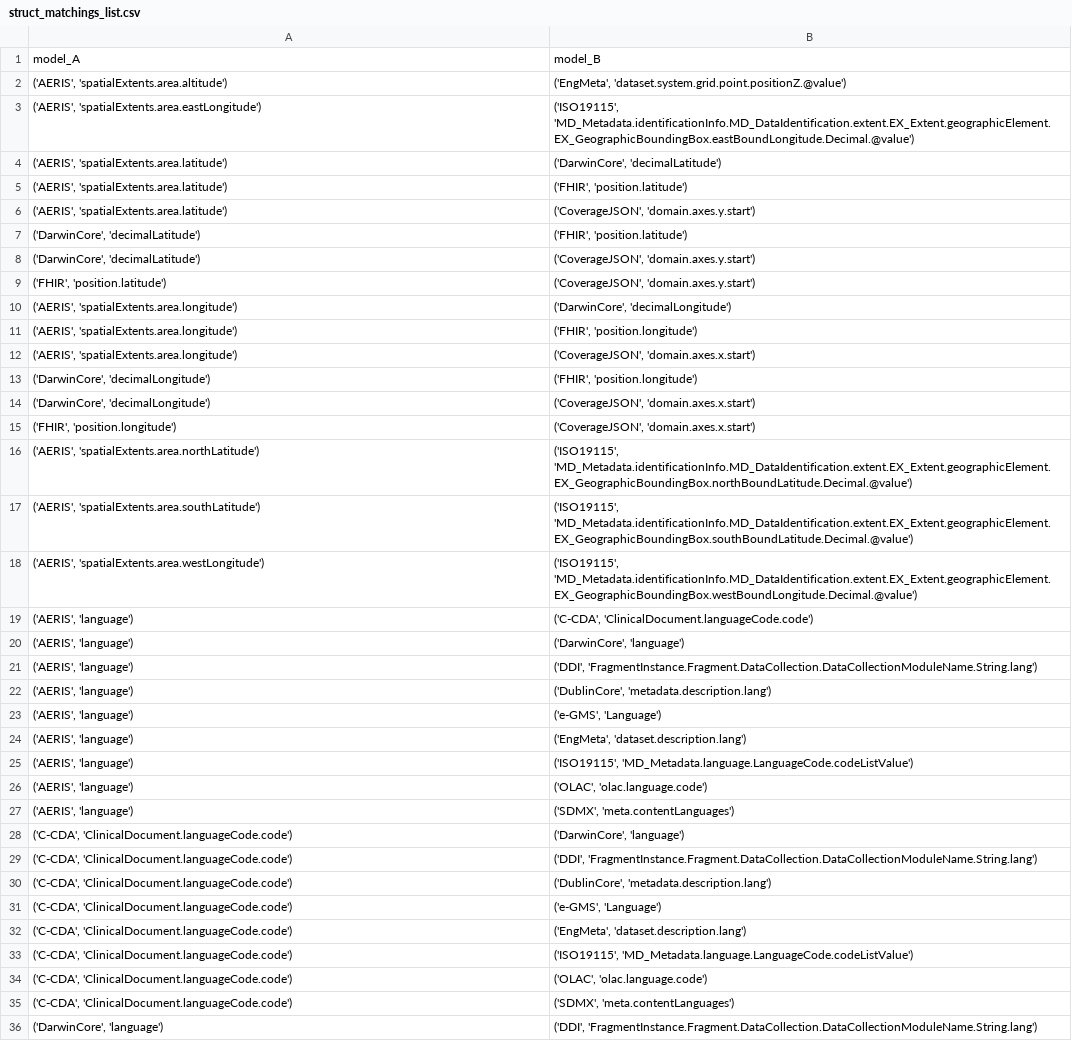
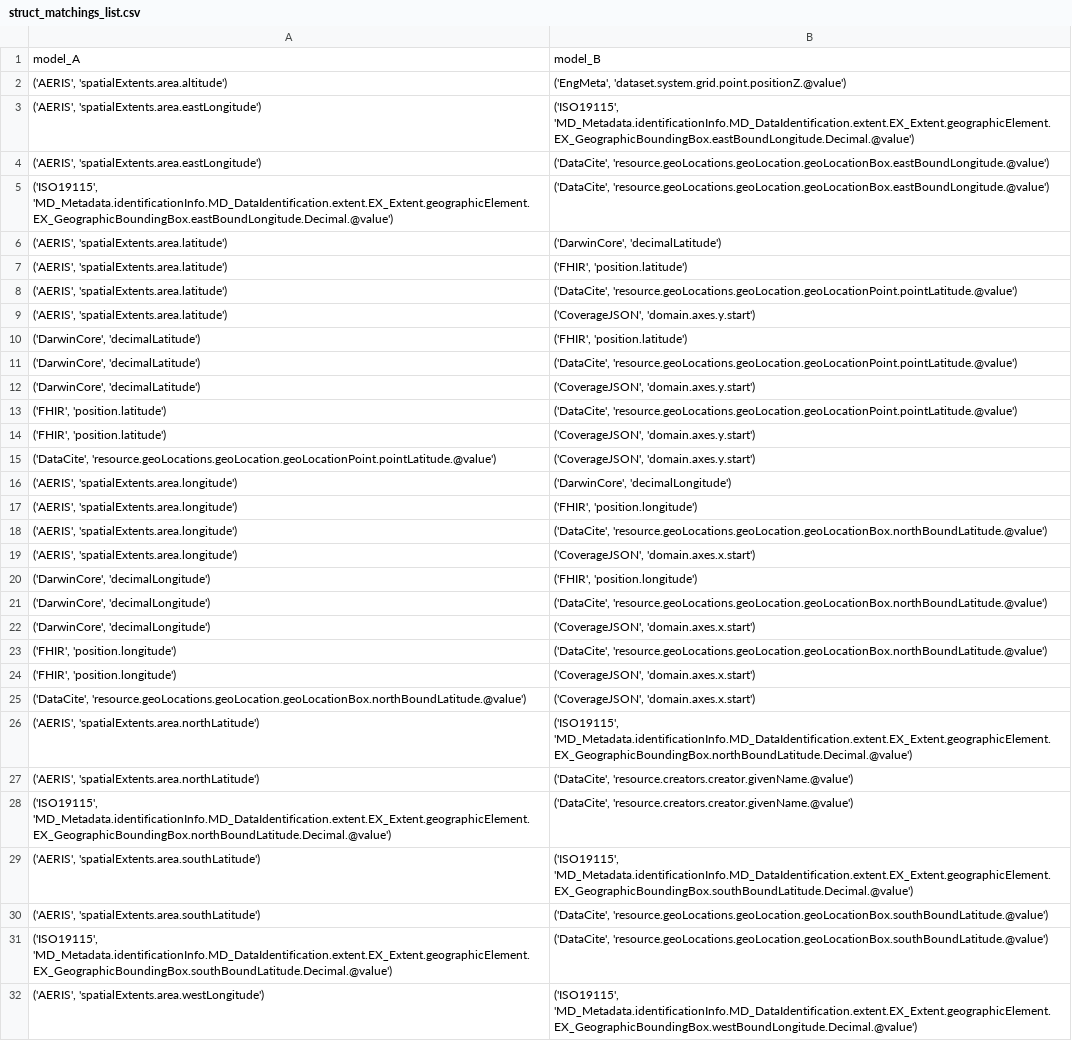
Before and after one commit to vincentnam/Openscience_network_experiment, a CSV file: experiments/Part2-Models/struct_matchings_list.csv, drawn as a sheet; only a part is shown; the shorter side is filled out with more unchanged rows; the diff covers the shown part only; the diff names each change by its address in the sheet, - before the commit and + after, or states it on an @@ line.

Commit message:
Fixed expe part 1 : can request every platform as expected / return fix

```diff
--- a/experiments/Part2-Models/struct_matchings_list.csv
+++ b/experiments/Part2-Models/struct_matchings_list.csv
+row 4: ('AERIS', 'spatialExtents.area.eastLongitude') | ('DataCite', 'resource.geoLocations.geoLocation.geoLocationBox.eastBoundLongitude.@value')
+row 5: ('ISO19115', 'MD_Metadata.identificationInfo.MD_DataIdentification.extent.EX_Extent.geographicElement.EX_GeographicBoundingBox.eastBoundLongitude.Decimal.@value') | ('DataCite', 'resource.geoLocations.geoLocation.geoLocationBox.eastBoundLongitude.@value')
+row 8: ('AERIS', 'spatialExtents.area.latitude') | ('DataCite', 'resource.geoLocations.geoLocation.geoLocationPoint.pointLatitude.@value')
+row 11: ('DarwinCore', 'decimalLatitude') | ('DataCite', 'resource.geoLocations.geoLocation.geoLocationPoint.pointLatitude.@value')
+row 13: ('FHIR', 'position.latitude') | ('DataCite', 'resource.geoLocations.geoLocation.geoLocationPoint.pointLatitude.@value')
+row 15: ('DataCite', 'resource.geoLocations.geoLocation.geoLocationPoint.pointLatitude.@value') | ('CoverageJSON', 'domain.axes.y.start')
+row 18: ('AERIS', 'spatialExtents.area.longitude') | ('DataCite', 'resource.geoLocations.geoLocation.geoLocationBox.northBoundLatitude.@value')
+row 21: ('DarwinCore', 'decimalLongitude') | ('DataCite', 'resource.geoLocations.geoLocation.geoLocationBox.northBoundLatitude.@value')
+row 23: ('FHIR', 'position.longitude') | ('DataCite', 'resource.geoLocations.geoLocation.geoLocationBox.northBoundLatitude.@value')
+row 25: ('DataCite', 'resource.geoLocations.geoLocation.geoLocationBox.northBoundLatitude.@value') | ('CoverageJSON', 'domain.axes.x.start')
+row 27: ('AERIS', 'spatialExtents.area.northLatitude') | ('DataCite', 'resource.creators.creator.givenName.@value')
+row 28: ('ISO19115', 'MD_Metadata.identificationInfo.MD_DataIdentification.extent.EX_Extent.geographicElement.EX_GeographicBoundingBox.northBoundLatitude.Decimal.@value') | ('DataCite', 'resource.creators.creator.givenName.@value')
+row 30: ('AERIS', 'spatialExtents.area.southLatitude') | ('DataCite', 'resource.geoLocations.geoLocation.geoLocationBox.southBoundLatitude.@value')
+row 31: ('ISO19115', 'MD_Metadata.identificationInfo.MD_DataIdentification.extent.EX_Extent.geographicElement.EX_GeographicBoundingBox.southBoundLatitude.Decimal.@value') | ('DataCite', 'resource.geoLocations.geoLocation.geoLocationBox.southBoundLatitude.@value')
```
Also changed, not shown: 19 added rows elsewhere in this file, experiments/Part2-Models/matchings/structural_manual_matching.csv, experiments/Part2-Models/models/struct/CoverageJSON_model.csv, 12 other files.
